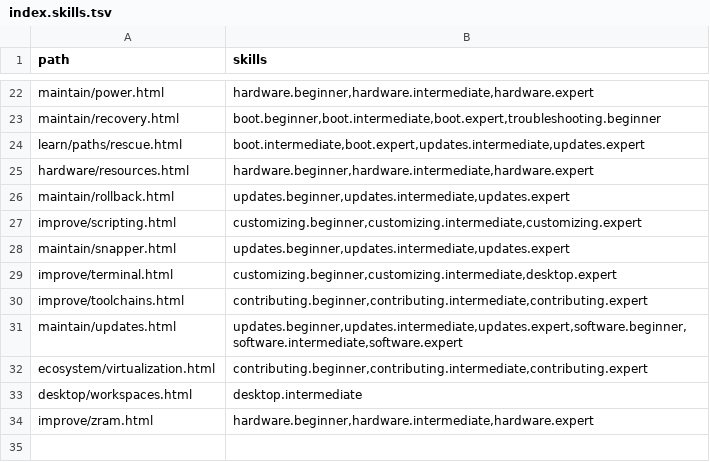
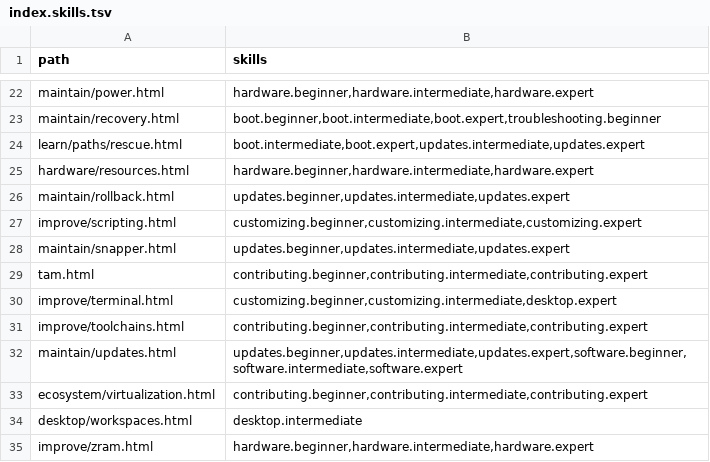
Before and after one commit to greenermoose/tam, a TSV file: knowledge/index.skills.tsv, drawn as a sheet; only a part is shown, gaps mark what is left out.

Commit message:
Refresh corpus index revisions after 4038a26

```diff
--- a/knowledge/index.skills.tsv
+++ b/knowledge/index.skills.tsv
@@ -28,2 +28,3 @@ improve/scripting.html	customizing.beginner,customizing.intermediate,customizing
 maintain/snapper.html	updates.beginner,updates.intermediate,updates.expert
+tam.html	contributing.beginner,contributing.intermediate,contributing.expert
 improve/terminal.html	customizing.beginner,customizing.intermediate,desktop.expert
```
Also changed, not shown: knowledge/index.kinds.tsv, knowledge/index.tsv, 2 other files.
